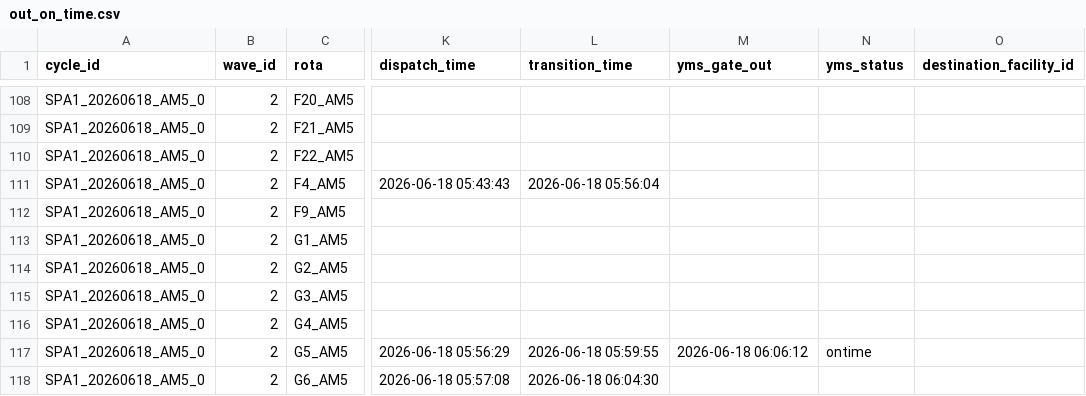
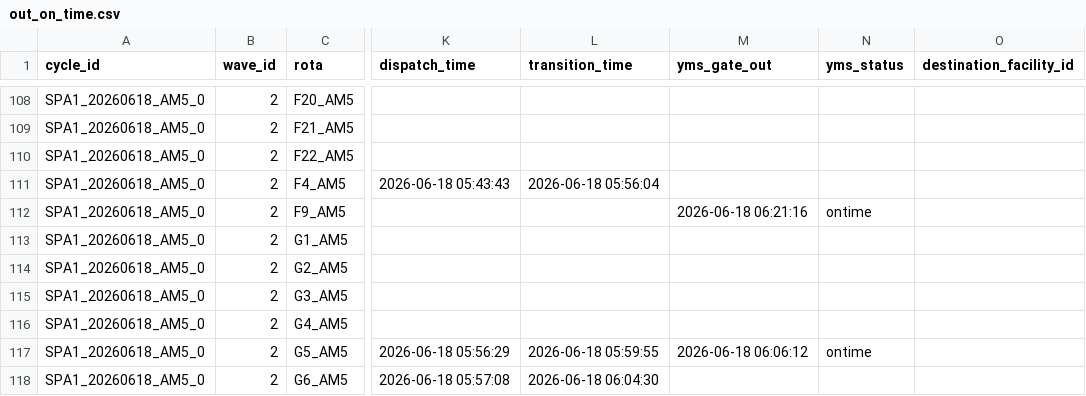
Before and after one commit to Franmoraes01/out-on-time-dashboard, a CSV file: out/out_on_time.csv, drawn as a sheet; only a part is shown, gaps mark what is left out; the diff names each change by its address in the sheet, - before the commit and + after, or states it on an @@ line.

Commit message:
update out_on_time 2026-06-18 06:22:04

```diff
--- a/out/out_on_time.csv
+++ b/out/out_on_time.csv
-M112 (yms_gate_out): (empty)
+M112 (yms_gate_out): 2026-06-18 06:21:16
-N112 (yms_status): (empty)
+N112 (yms_status): ontime
```
